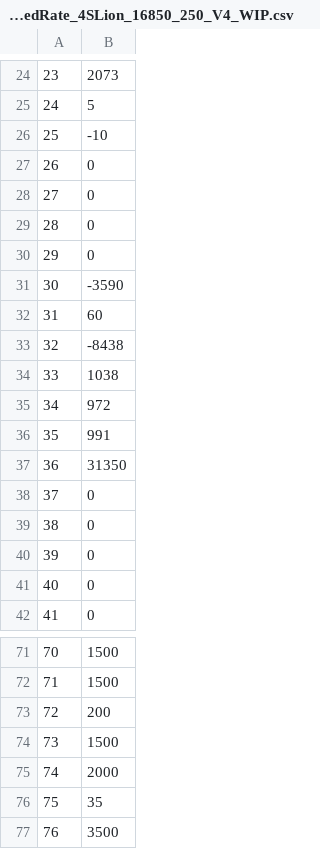
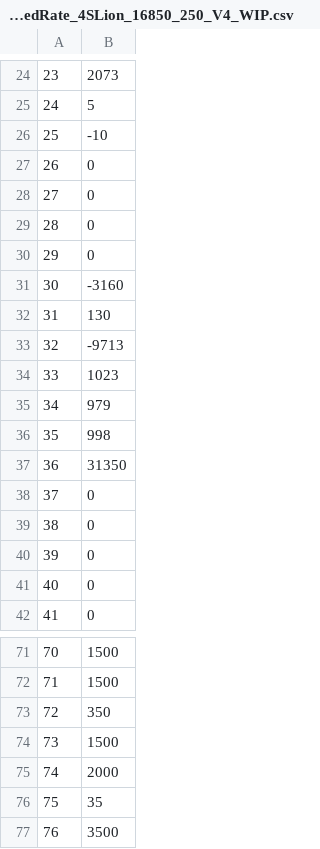
Before and after one commit to BijeshSomarajan/FC_H723_V2.0, a CSV file: ConfigExport._Expo_AltSpeedRate_4SLion_16850_250_V4_WIP.csv, drawn as a sheet; only a part is shown, gaps mark what is left out.

```diff
--- a/ConfigExport._Expo_AltSpeedRate_4SLion_16850_250_V4_WIP.csv
+++ b/ConfigExport._Expo_AltSpeedRate_4SLion_16850_250_V4_WIP.csv
@@ -30,8 +30,8 @@
 29,0
-30,-3590
-31,60
-32,-8438
-33,1038
-34,972
-35,991
+30,-3160
+31,130
+32,-9713
+33,1023
+34,979
+35,998
 36,31350
@@ -72,3 +72,3 @@
 71,1500
-72,200
+72,350
 73,1500
```
Also changed, not shown: 22 other files.
